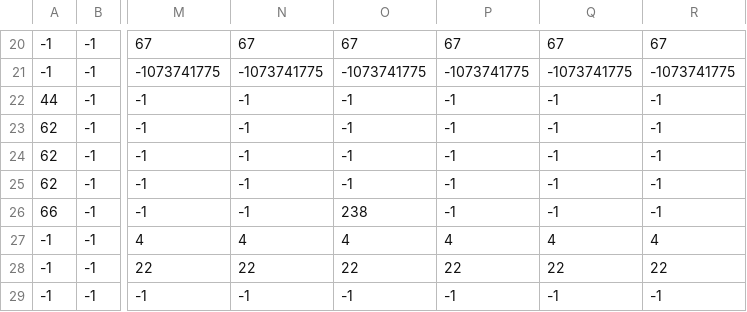
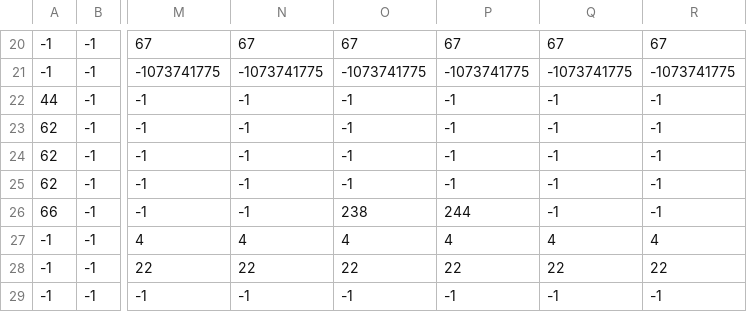
Before and after one commit to 8JIPT/Bug_Walking, a CSV file: Assets/Levels/level1/level1.csv, drawn as a sheet; only a part is shown, gaps mark what is left out; the diff names each change by its address in the sheet, - before the commit and + after, or states it on an @@ line.

```diff
--- a/Assets/Levels/level1/level1.csv
+++ b/Assets/Levels/level1/level1.csv
-P26: -1
+P26: 244
```
Also changed, not shown: 8 other files.
